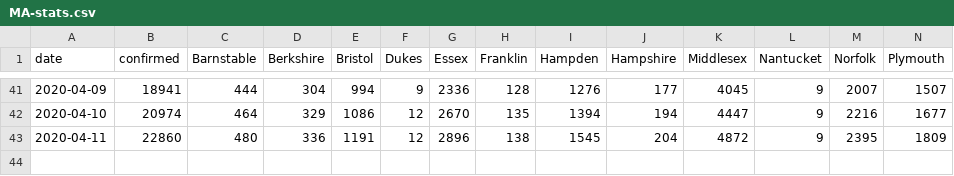
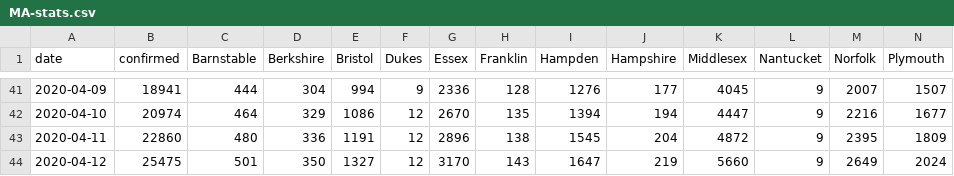
Before and after one commit to b-lev/massachusetts-covid19-report-archive, a CSV file: MA-stats.csv, drawn as a sheet; only a part is shown, gaps mark what is left out; rows hold the shown columns only; the diff names each change by its address in the sheet, - before the commit and + after, or states it on an @@ line.

```diff
--- a/MA-stats.csv
+++ b/MA-stats.csv
+row 44: 2020-04-12 | 25475 | 501 | 350 | 1327 | 12 | 3170 | 143 | 1647 | 219 | 5660 | 9 | 2649 | 2024
```
Also changed, not shown: deaths.csv, 4 other files.
